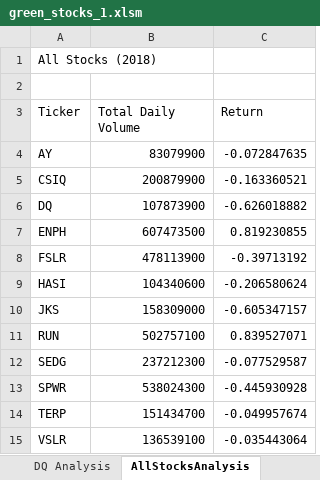
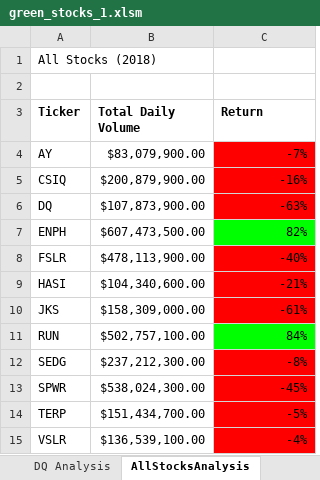
Before and after one commit to AnastassiaTT/stock-analysis, an Excel workbook: green_stocks_1.xlsm, sheet AllStocksAnalysis, drawn as a sheet; values as stored, in another font and other column widths than the file's, no borders; the diff names each change by its address in the sheet, - before the commit and + after, or states it on an @@ line.

Commit message:
Upload 6 - Conditional Formatting

```diff
--- a/green_stocks_1.xlsm (sheet AllStocksAnalysis)
+++ b/green_stocks_1.xlsm (sheet AllStocksAnalysis)
-A3:C3 bold: off
+A3:C3 bold: on
-B4 (Total Daily Volume): 83079900
+B4 (Total Daily Volume): $83,079,900.00
-C4 (Return): -0.072847635
+C4 (Return): -7%
-C4:C6 fill: none
+C4:C6 fill: #FF0000
-B5 (Total Daily Volume): 200879900
+B5 (Total Daily Volume): $200,879,900.00
-C5 (Return): -0.163360521
+C5 (Return): -16%
-B6 (Total Daily Volume): 107873900
+B6 (Total Daily Volume): $107,873,900.00
-C6 (Return): -0.626018882
+C6 (Return): -63%
-B7 (Total Daily Volume): 607473500
+B7 (Total Daily Volume): $607,473,500.00
-C7 (Return): 0.819230855
+C7 (Return): 82%
-C7 fill: none
+C7 fill: #00FF00
-B8 (Total Daily Volume): 478113900
+B8 (Total Daily Volume): $478,113,900.00
-C8 (Return): -0.39713192
+C8 (Return): -40%
-C8:C10 fill: none
+C8:C10 fill: #FF0000
-B9 (Total Daily Volume): 104340600
+B9 (Total Daily Volume): $104,340,600.00
-C9 (Return): -0.206580624
+C9 (Return): -21%
-B10 (Total Daily Volume): 158309000
+B10 (Total Daily Volume): $158,309,000.00
-C10 (Return): -0.605347157
+C10 (Return): -61%
-B11 (Total Daily Volume): 502757100
+B11 (Total Daily Volume): $502,757,100.00
-C11 (Return): 0.839527071
+C11 (Return): 84%
-C11 fill: none
+C11 fill: #00FF00
-B12 (Total Daily Volume): 237212300
+B12 (Total Daily Volume): $237,212,300.00
-C12 (Return): -0.077529587
+C12 (Return): -8%
-C12:C15 fill: none
+C12:C15 fill: #FF0000
-B13 (Total Daily Volume): 538024300
+B13 (Total Daily Volume): $538,024,300.00
-C13 (Return): -0.445930928
+C13 (Return): -45%
-B14 (Total Daily Volume): 151434700
+B14 (Total Daily Volume): $151,434,700.00
-C14 (Return): -0.049957674
+C14 (Return): -5%
-B15 (Total Daily Volume): 136539100
+B15 (Total Daily Volume): $136,539,100.00
-C15 (Return): -0.035443064
+C15 (Return): -4%
```
